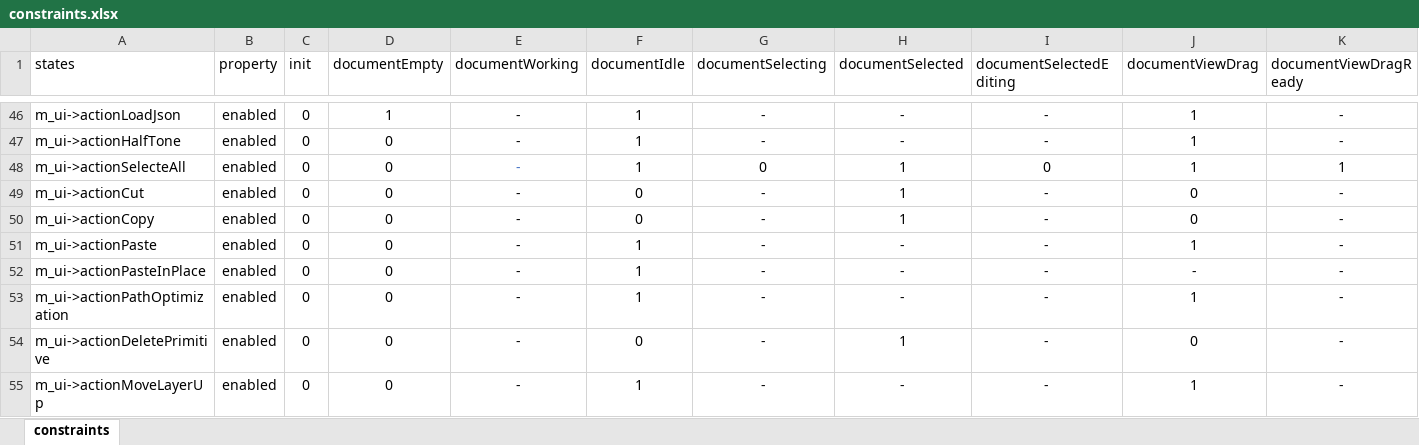
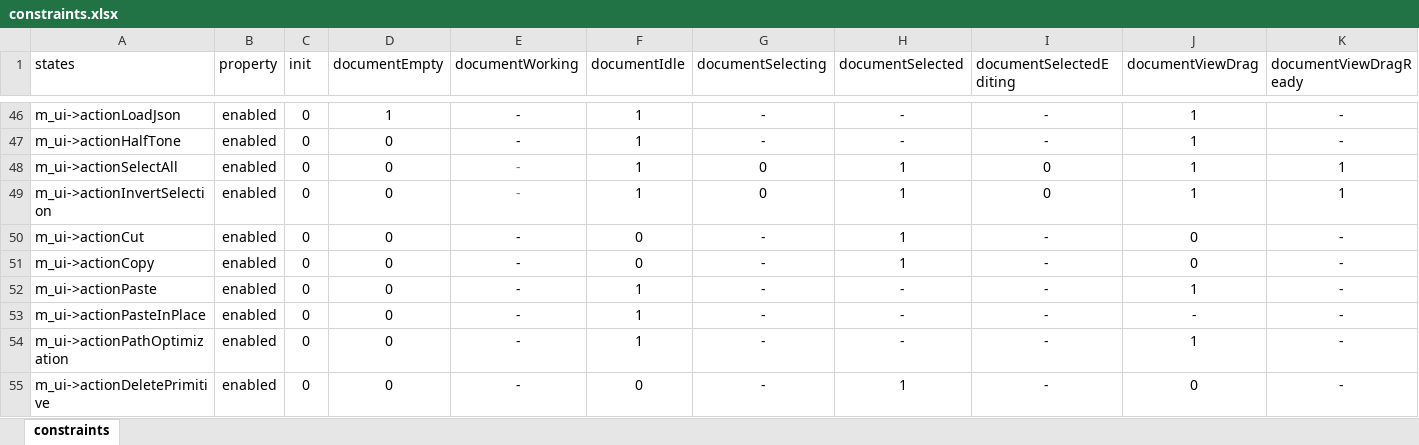
Before and after one commit to oneminute/LaserController, an Excel workbook: res/constraints.xlsx, sheet constraints, drawn as a sheet; only a part is shown, gaps mark what is left out; the shorter side is filled out with more unchanged rows; values as stored, in another font and other column widths than the file's, no borders; table styles not drawn; rows hold the shown columns only; the diff names each change by its address in the sheet, - before the commit and + after, or states it on an @@ line.

```diff
--- a/res/constraints.xlsx (sheet constraints)
+++ b/res/constraints.xlsx (sheet constraints)
-A48 (states): m_ui->actionSelecteAll
+A48 (states): m_ui->actionSelectAll
+row 49: m_ui->actionInvertSelection | enabled | 0 | 0 | - | 1 | 0 | 1 | 0 | 1 | 1
```
Also changed, not shown: 7 other files.
